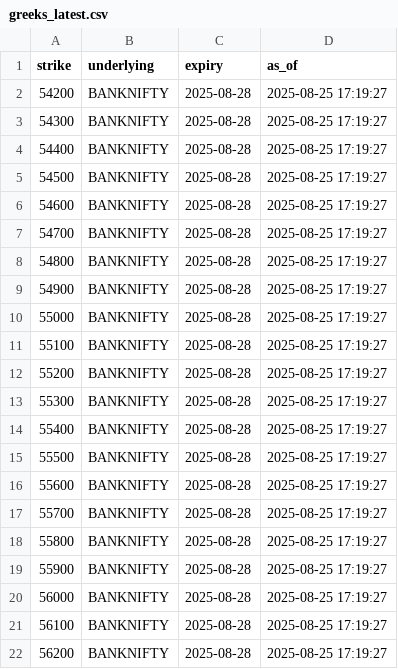
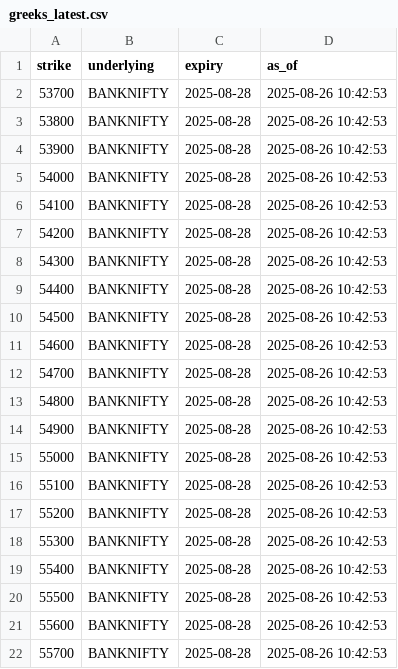
Before and after one commit to hridayhrathi-ship-it/india-options-drops, a CSV file: exports/greeks_latest.csv, drawn as a sheet.

```diff
--- a/exports/greeks_latest.csv
+++ b/exports/greeks_latest.csv
@@ -1,22 +1,22 @@
 strike,underlying,expiry,as_of
-54200,BANKNIFTY,2025-08-28,2025-08-25 17:19:27
-54300,BANKNIFTY,2025-08-28,2025-08-25 17:19:27
-54400,BANKNIFTY,2025-08-28,2025-08-25 17:19:27
-54500,BANKNIFTY,2025-08-28,2025-08-25 17:19:27
-54600,BANKNIFTY,2025-08-28,2025-08-25 17:19:27
-54700,BANKNIFTY,2025-08-28,2025-08-25 17:19:27
-54800,BANKNIFTY,2025-08-28,2025-08-25 17:19:27
-54900,BANKNIFTY,2025-08-28,2025-08-25 17:19:27
-55000,BANKNIFTY,2025-08-28,2025-08-25 17:19:27
-55100,BANKNIFTY,2025-08-28,2025-08-25 17:19:27
-55200,BANKNIFTY,2025-08-28,2025-08-25 17:19:27
-55300,BANKNIFTY,2025-08-28,2025-08-25 17:19:27
-55400,BANKNIFTY,2025-08-28,2025-08-25 17:19:27
-55500,BANKNIFTY,2025-08-28,2025-08-25 17:19:27
-55600,BANKNIFTY,2025-08-28,2025-08-25 17:19:27
-55700,BANKNIFTY,2025-08-28,2025-08-25 17:19:27
-55800,BANKNIFTY,2025-08-28,2025-08-25 17:19:27
-55900,BANKNIFTY,2025-08-28,2025-08-25 17:19:27
-56000,BANKNIFTY,2025-08-28,2025-08-25 17:19:27
-56100,BANKNIFTY,2025-08-28,2025-08-25 17:19:27
-56200,BANKNIFTY,2025-08-28,2025-08-25 17:19:27
+53700,BANKNIFTY,2025-08-28,2025-08-26 10:42:53
+53800,BANKNIFTY,2025-08-28,2025-08-26 10:42:53
+53900,BANKNIFTY,2025-08-28,2025-08-26 10:42:53
+54000,BANKNIFTY,2025-08-28,2025-08-26 10:42:53
+54100,BANKNIFTY,2025-08-28,2025-08-26 10:42:53
+54200,BANKNIFTY,2025-08-28,2025-08-26 10:42:53
+54300,BANKNIFTY,2025-08-28,2025-08-26 10:42:53
+54400,BANKNIFTY,2025-08-28,2025-08-26 10:42:53
+54500,BANKNIFTY,2025-08-28,2025-08-26 10:42:53
+54600,BANKNIFTY,2025-08-28,2025-08-26 10:42:53
+54700,BANKNIFTY,2025-08-28,2025-08-26 10:42:53
+54800,BANKNIFTY,2025-08-28,2025-08-26 10:42:53
+54900,BANKNIFTY,2025-08-28,2025-08-26 10:42:53
+55000,BANKNIFTY,2025-08-28,2025-08-26 10:42:53
+55100,BANKNIFTY,2025-08-28,2025-08-26 10:42:53
+55200,BANKNIFTY,2025-08-28,2025-08-26 10:42:53
+55300,BANKNIFTY,2025-08-28,2025-08-26 10:42:53
+55400,BANKNIFTY,2025-08-28,2025-08-26 10:42:53
+55500,BANKNIFTY,2025-08-28,2025-08-26 10:42:53
+55600,BANKNIFTY,2025-08-28,2025-08-26 10:42:53
+55700,BANKNIFTY,2025-08-28,2025-08-26 10:42:53
```
Also changed, not shown: exports/india_vix_latest.csv, exports/option_chain_latest.csv, 1 other file.
